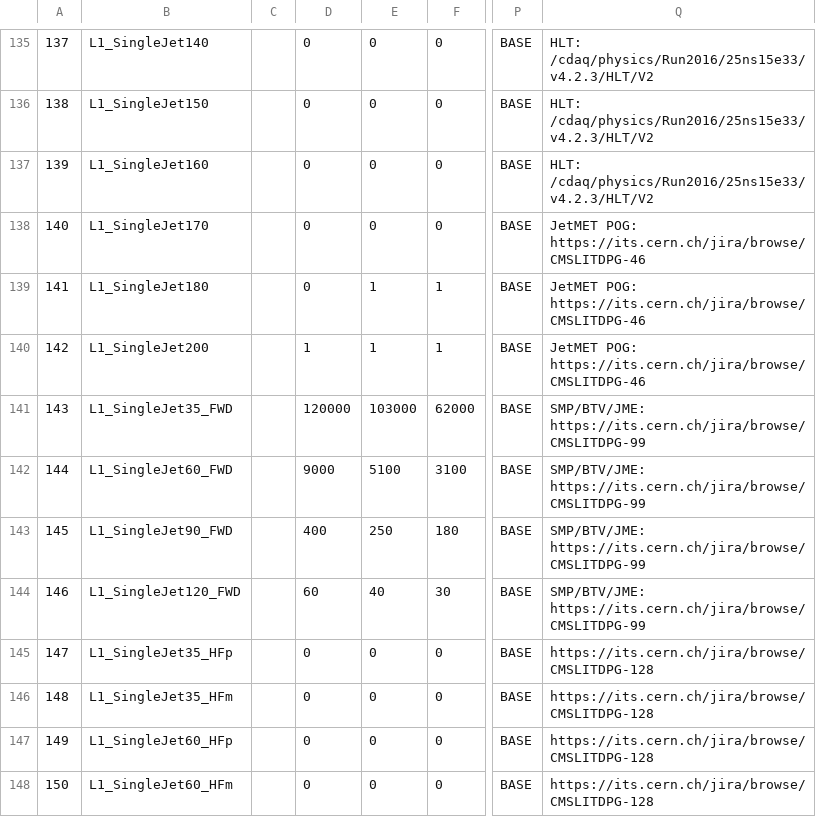
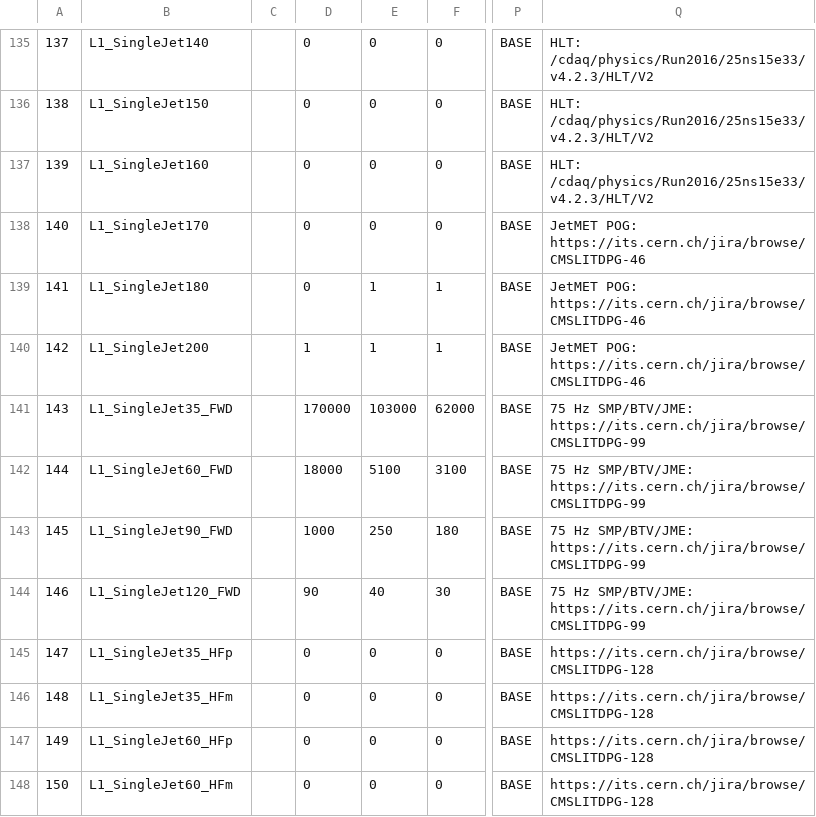
Before and after one commit to cms-l1-dpg/2017-pp-menu-dev, a CSV file: csv/L1Menu_Collisions2017_dev_r9--2017-08-10.csv, drawn as a sheet; only a part is shown, gaps mark what is left out; the diff covers the shown part only; the diff names each change by its address in the sheet, - before the commit and + after, or states it on an @@ line.

Commit message:
* Update emergency (2.2e34) column * https://its.cern.ch/jira/browse/CMSHLT-1541

```diff
--- a/csv/L1Menu_Collisions2017_dev_r9--2017-08-10.csv
+++ b/csv/L1Menu_Collisions2017_dev_r9--2017-08-10.csv
-D141: 120000
+D141: 170000
-Q141:Q144: SMP/BTV/JME: https://its.cern.ch/jira/browse/CMSLITDPG-99
+Q141:Q144: 75 Hz SMP/BTV/JME: https://its.cern.ch/jira/browse/CMSLITDPG-99
-D142: 9000
+D142: 18000
-D143: 400
+D143: 1000
-D144: 60
+D144: 90
```
Also changed, not shown: 139 edited cells elsewhere in this file.
